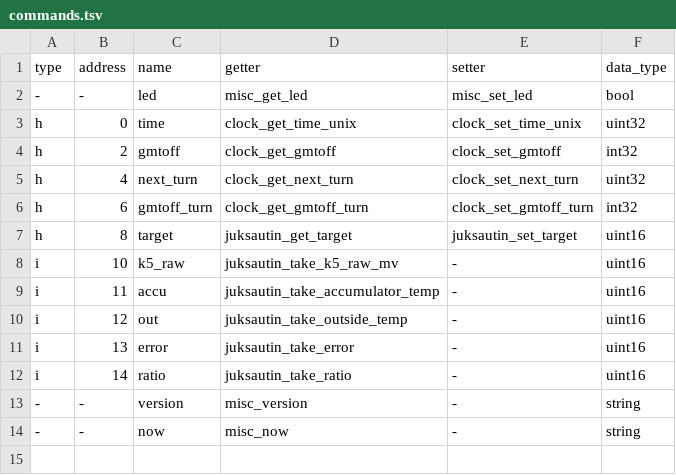
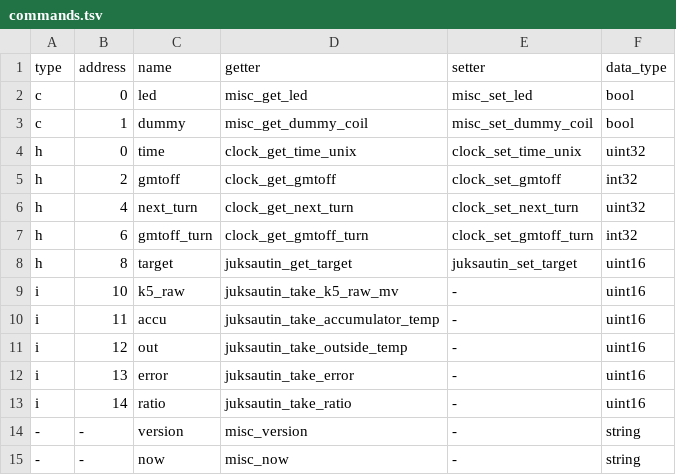
Before and after one commit to zouppen/pumpunjuksautin, a TSV file: avr/commands.tsv, drawn as a sheet.

Commit message:
Make generator work with boolean modbus registers. Use dummy. #16
Dummy register is added to command.tsv temporarily to aid in testing.

```diff
--- a/avr/commands.tsv
+++ b/avr/commands.tsv
@@ -1,3 +1,4 @@
 type	address	name	getter	setter	data_type
--	-	led	misc_get_led	misc_set_led	bool
+c	0	led	misc_get_led	misc_set_led	bool
+c	1	dummy	misc_get_dummy_coil	misc_set_dummy_coil	bool
 h	0	time	clock_get_time_unix	clock_set_time_unix	uint32
```
Also changed, not shown: 1 other file.
